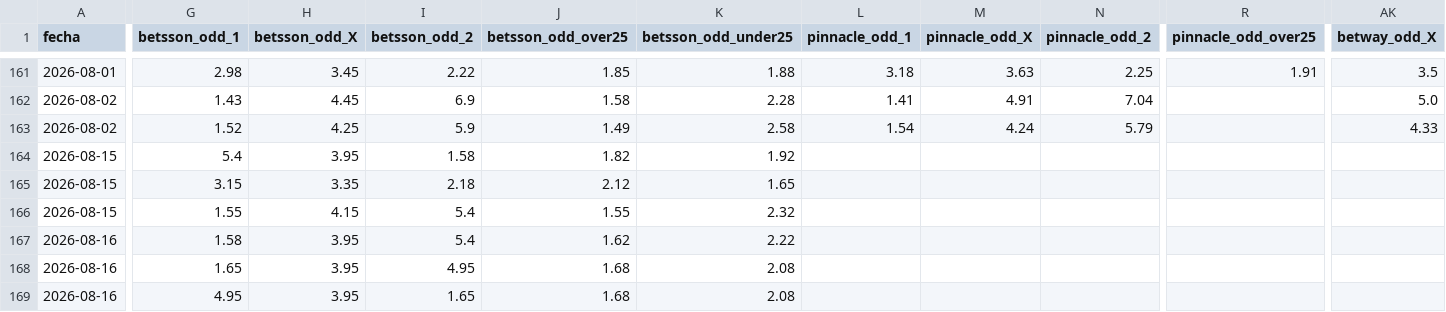
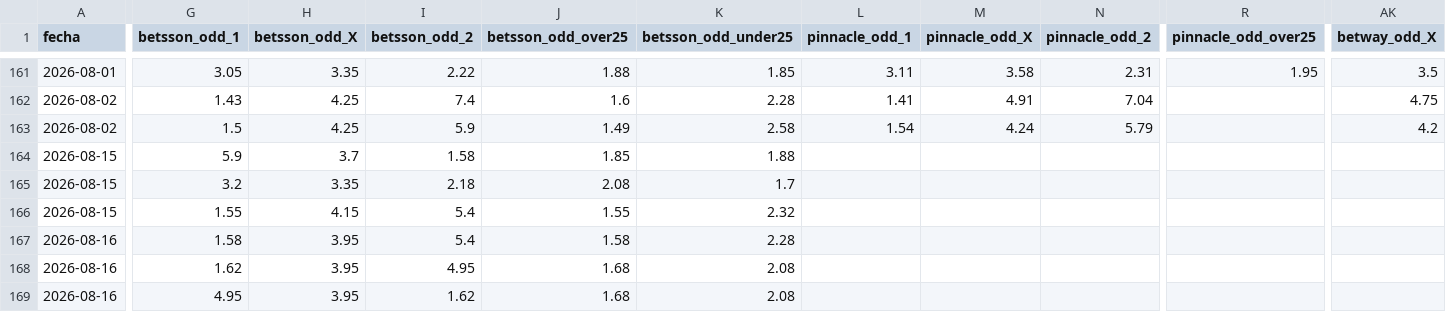
Before and after one commit to MauCarVaz1995/LigaMX, a CSV file: data/processed/odds_ligamx.csv, drawn as a sheet; only a part is shown, gaps mark what is left out; the diff covers the shown part only; the diff names each change by its address in the sheet, - before the commit and + after, or states it on an @@ line.

```diff
--- a/data/processed/odds_ligamx.csv
+++ b/data/processed/odds_ligamx.csv
-G161 (betsson_odd_1): 2.98
+G161 (betsson_odd_1): 3.05
-H161 (betsson_odd_X): 3.45
+H161 (betsson_odd_X): 3.35
-J161 (betsson_odd_over25): 1.85
+J161 (betsson_odd_over25): 1.88
-K161 (betsson_odd_under25): 1.88
+K161 (betsson_odd_under25): 1.85
-L161 (pinnacle_odd_1): 3.18
+L161 (pinnacle_odd_1): 3.11
-M161 (pinnacle_odd_X): 3.63
+M161 (pinnacle_odd_X): 3.58
-N161 (pinnacle_odd_2): 2.25
+N161 (pinnacle_odd_2): 2.31
-R161 (pinnacle_odd_over25): 1.91
+R161 (pinnacle_odd_over25): 1.95
-H162 (betsson_odd_X): 4.45
+H162 (betsson_odd_X): 4.25
-I162 (betsson_odd_2): 6.9
+I162 (betsson_odd_2): 7.4
-J162 (betsson_odd_over25): 1.58
+J162 (betsson_odd_over25): 1.6
-AK162 (betway_odd_X): 5.0
+AK162 (betway_odd_X): 4.75
-G163 (betsson_odd_1): 1.52
+G163 (betsson_odd_1): 1.5
-AK163 (betway_odd_X): 4.33
+AK163 (betway_odd_X): 4.2
-G164 (betsson_odd_1): 5.4
+G164 (betsson_odd_1): 5.9
-H164 (betsson_odd_X): 3.95
+H164 (betsson_odd_X): 3.7
-J164 (betsson_odd_over25): 1.82
+J164 (betsson_odd_over25): 1.85
-K164 (betsson_odd_under25): 1.92
+K164 (betsson_odd_under25): 1.88
-G165 (betsson_odd_1): 3.15
+G165 (betsson_odd_1): 3.2
-J165 (betsson_odd_over25): 2.12
+J165 (betsson_odd_over25): 2.08
-K165 (betsson_odd_under25): 1.65
+K165 (betsson_odd_under25): 1.7
-J167 (betsson_odd_over25): 1.62
+J167 (betsson_odd_over25): 1.58
-K167 (betsson_odd_under25): 2.22
+K167 (betsson_odd_under25): 2.28
-G168 (betsson_odd_1): 1.65
+G168 (betsson_odd_1): 1.62
-I169 (betsson_odd_2): 1.65
+I169 (betsson_odd_2): 1.62
```
Also changed, not shown: 1 added row, 1 removed row and 62 edited cells elsewhere in this file, 1 other file.
